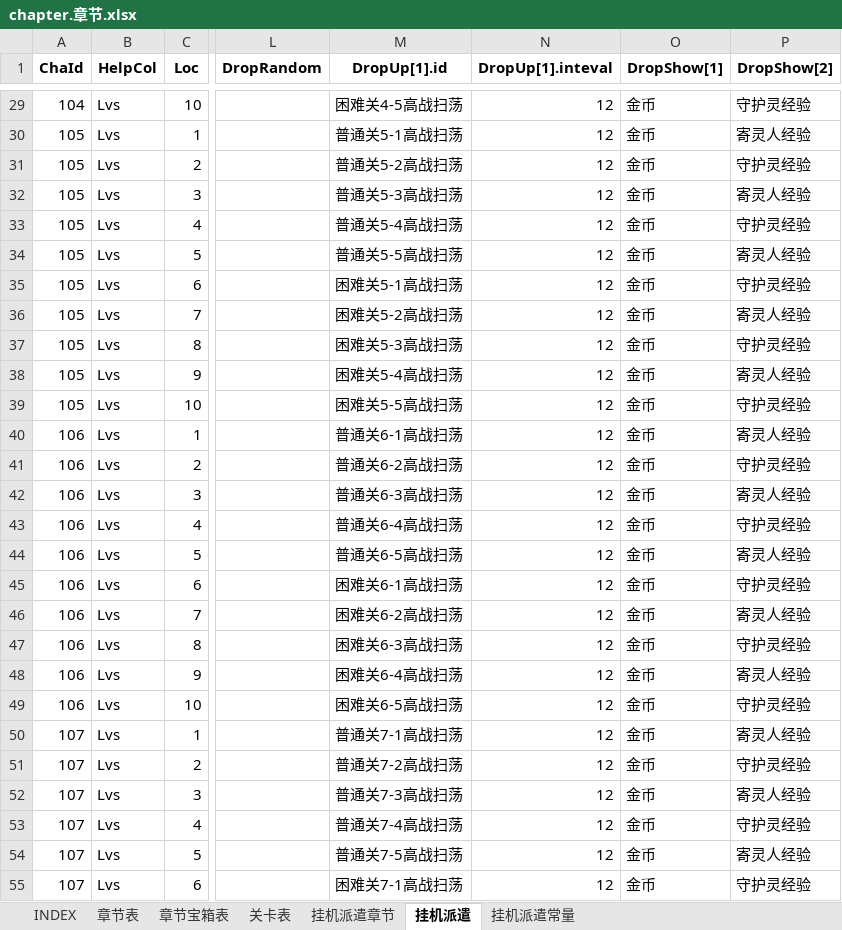
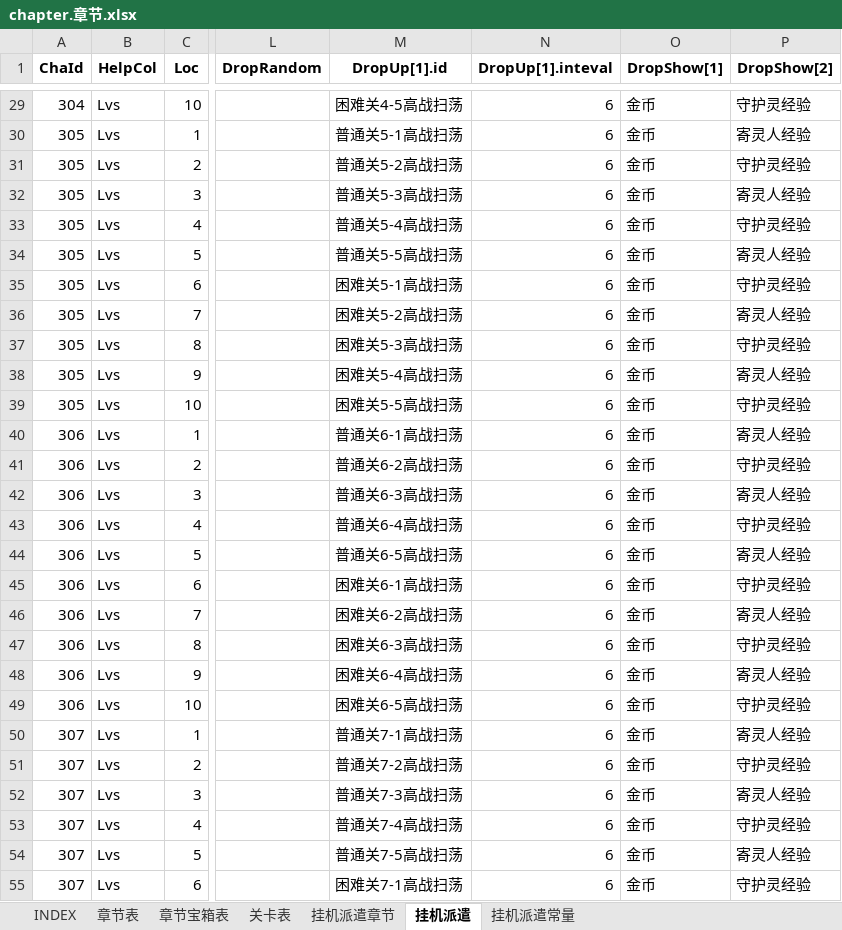
Before and after one commit to hataksumo/ExcelToLua, an Excel workbook: Excel/镇魂街/chapter.章节.xlsx, sheet 挂机派遣, drawn as a sheet; only a part is shown, gaps mark what is left out; values as stored, in another font and other column widths than the file's, no borders; the diff covers the shown part only; the diff names each change by its address in the sheet, - before the commit and + after, or states it on an @@ line.

```diff
--- a/Excel/镇魂街/chapter.章节.xlsx (sheet 挂机派遣)
+++ b/Excel/镇魂街/chapter.章节.xlsx (sheet 挂机派遣)
-A29 (ChaId): 104
+A29 (ChaId): 304
-N29:N55 (DropUp[1].inteval): 12
+N29:N55 (DropUp[1].inteval): 6
-A30:A39 (ChaId): 105
+A30:A39 (ChaId): 305
-A40:A49 (ChaId): 106
+A40:A49 (ChaId): 306
-A50:A55 (ChaId): 107
+A50:A55 (ChaId): 307
```
Also changed, not shown: 109 edited cells elsewhere in this sheet, sheet 关卡表, sheet 章节宝箱表, sheet 章节表, sheet 挂机派遣章节, Excel/镇魂街/relic.神器.xlsx.
